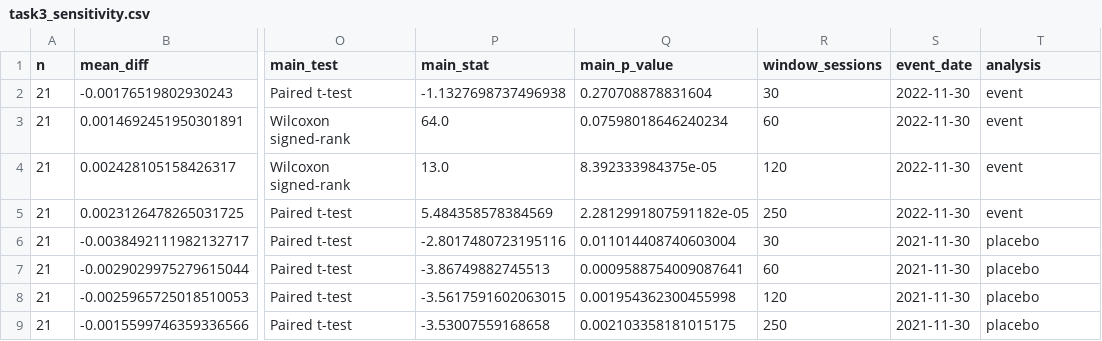
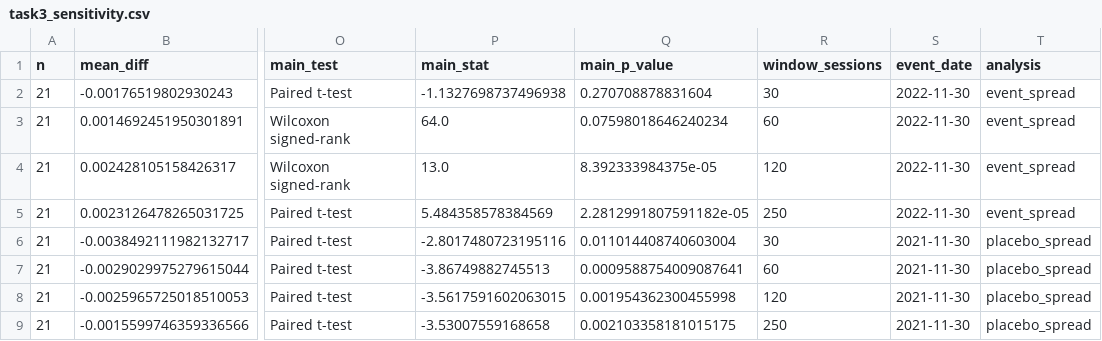
Before and after one commit to Smalou/metody_badania_w_finansach, a CSV file: data_cache/task3_sensitivity.csv, drawn as a sheet; only a part is shown, gaps mark what is left out; the diff names each change by its address in the sheet, - before the commit and + after, or states it on an @@ line.

Commit message:
camp adjusted placebo test

```diff
--- a/data_cache/task3_sensitivity.csv
+++ b/data_cache/task3_sensitivity.csv
-T2:T5 (analysis): event
+T2:T5 (analysis): event_spread
-T6:T9 (analysis): placebo
+T6:T9 (analysis): placebo_spread
```
Also changed, not shown: 8 other files.
